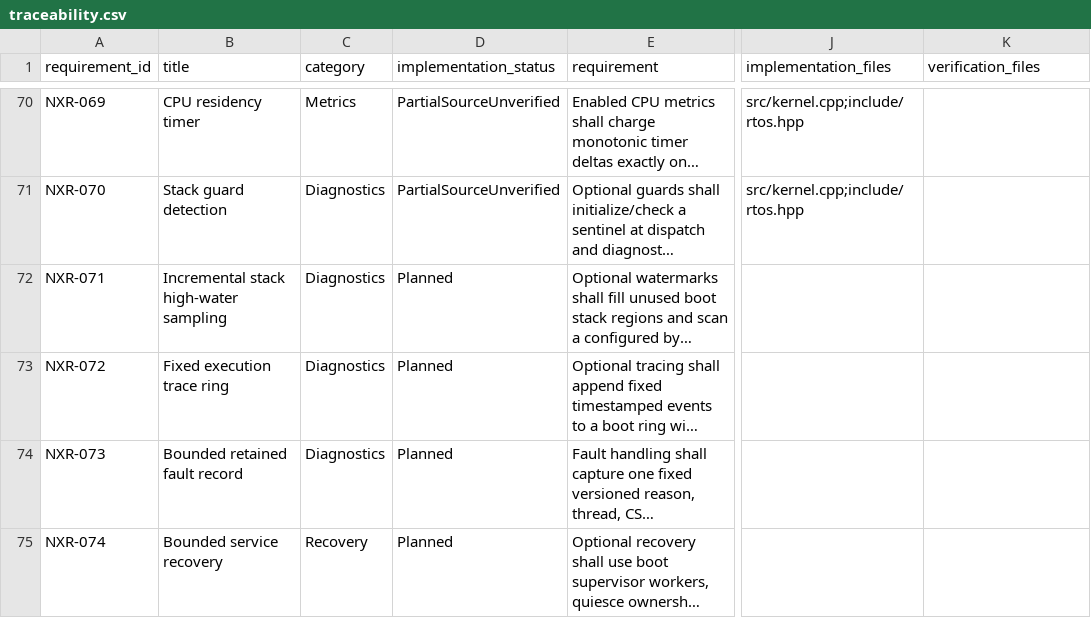
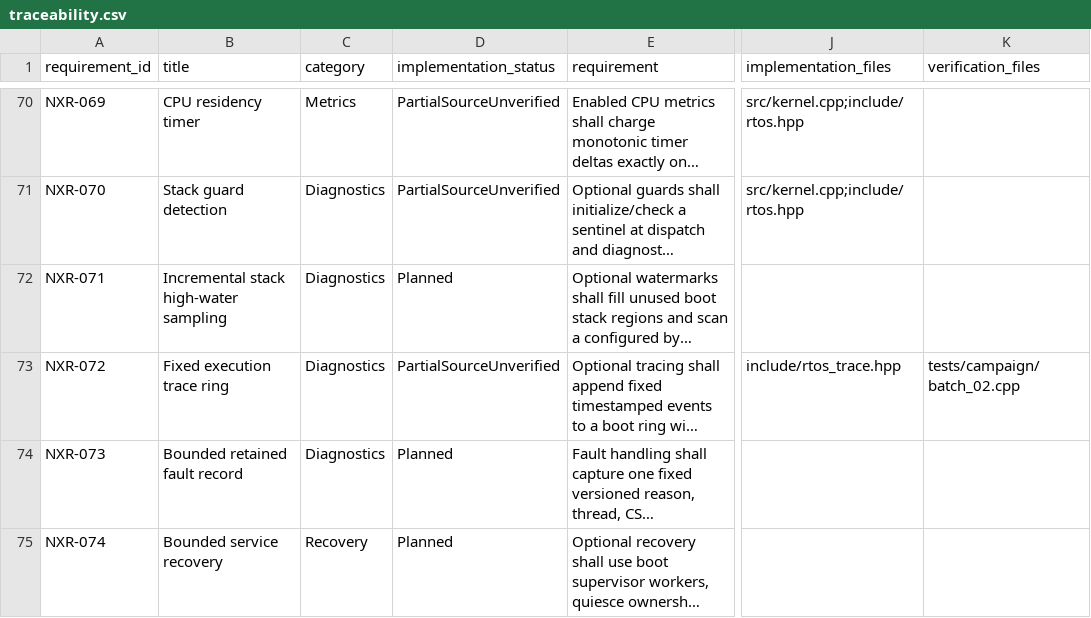
Before and after one commit to jeffadickson/rtos, a CSV file: requirements/traceability.csv, drawn as a sheet; only a part is shown, gaps mark what is left out; long unchanged cells end in …; the diff names each change by its address in the sheet, - before the commit and + after, or states it on an @@ line.

```diff
--- a/requirements/traceability.csv
+++ b/requirements/traceability.csv
-D73 (implementation_status): Planned
+D73 (implementation_status): PartialSourceUnverified
-J73 (implementation_files): (empty)
+J73 (implementation_files): include/rtos_trace.hpp
-K73 (verification_files): (empty)
+K73 (verification_files): tests/campaign/batch_02.cpp
```
Also changed, not shown: requirements/campaign-200/iterations.tsv, requirements/campaign-200/links.tsv, 13 other files.
